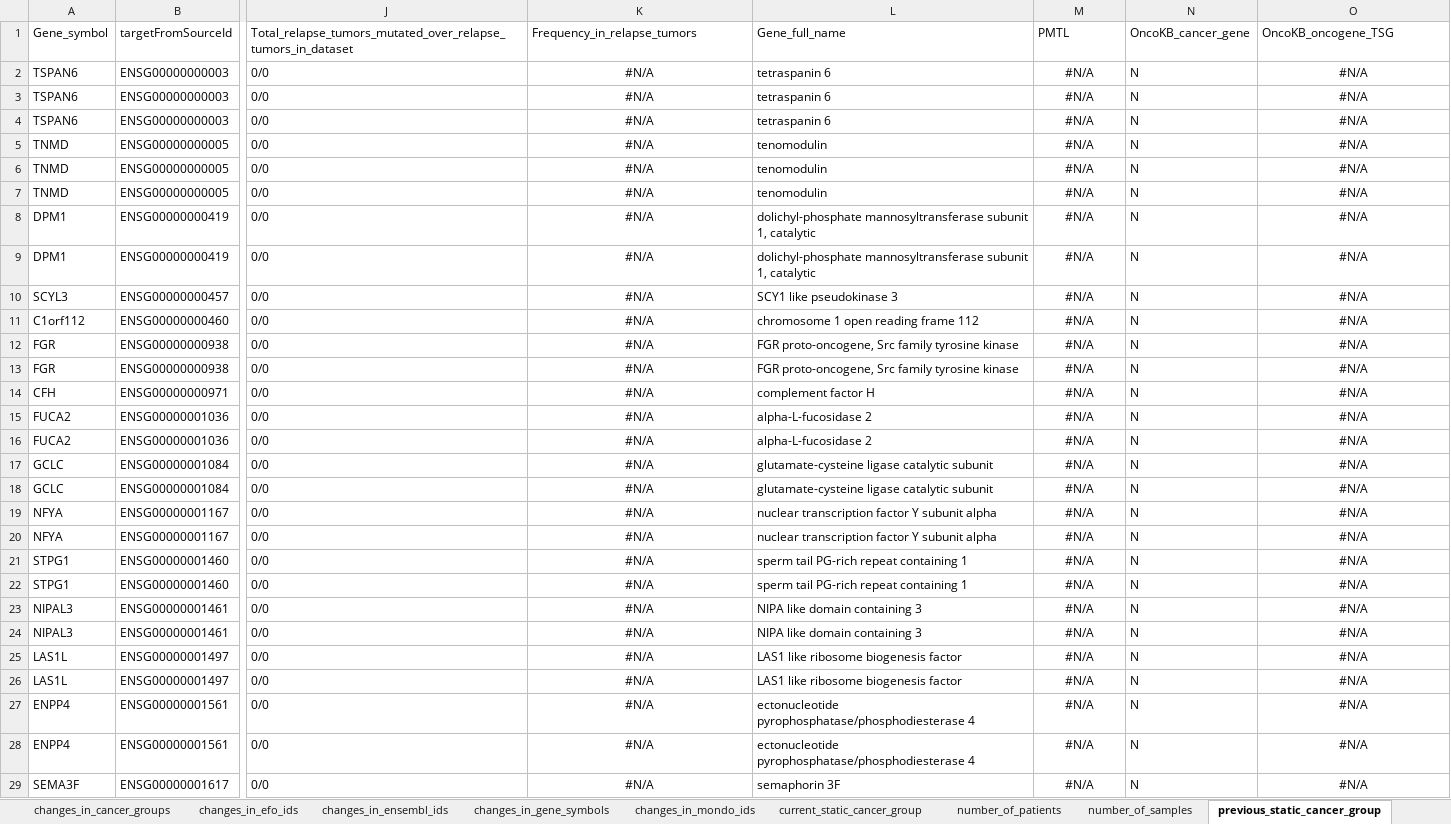
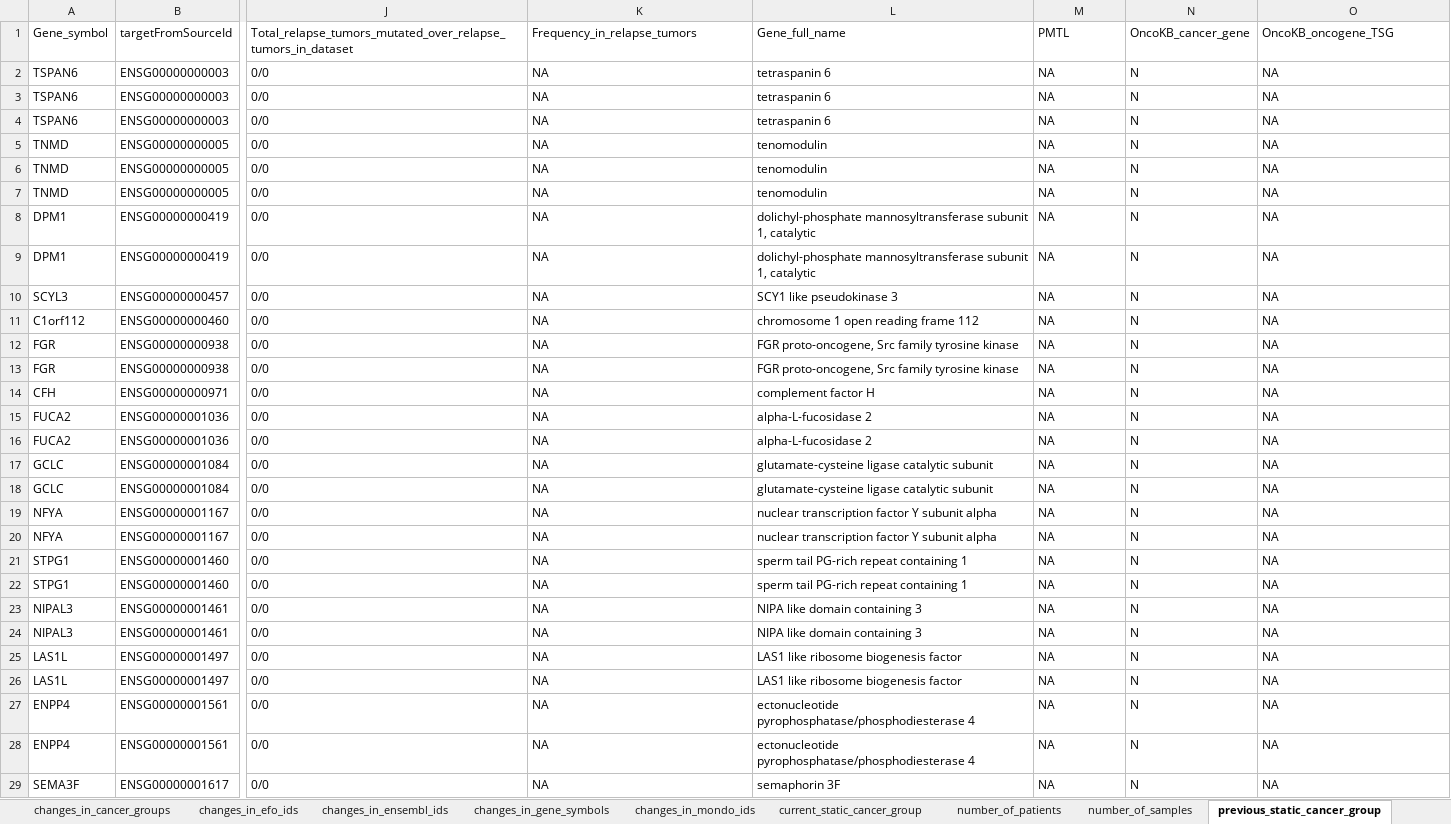
Before and after one commit to sangeetashukla/OpenPedCan-analysis, an Excel workbook: analyses/mutation-frequencies-table-checks/results/gene-level-cnv-consensus-annotated-mut-freq.xlsx, sheet previous_static_cancer_group, drawn as a sheet; only a part is shown, gaps mark what is left out; values as stored, in another font and other column widths than the file's, no borders; the diff covers the shown part only; the diff names each change by its address in the sheet, - before the commit and + after, or states it on an @@ line.

```diff
--- a/analyses/mutation-frequencies-table-checks/results/gene-level-cnv-consensus-annotated-mut-freq.xlsx (sheet previous_static_cancer_group)
+++ b/analyses/mutation-frequencies-table-checks/results/gene-level-cnv-consensus-annotated-mut-freq.xlsx (sheet previous_static_cancer_group)
-K2:K29: #N/A
+K2:K29: NA
-K2:K29 alignment: center
+K2:K29 alignment: left
-M2:M29: #N/A
+M2:M29: NA
-M2:M29 alignment: center
+M2:M29 alignment: left
-O2:O29: #N/A
+O2:O29: NA
-O2:O29 alignment: center
+O2:O29 alignment: left
```
Also changed, not shown: 66 edited cells and cell formats elsewhere in this sheet, sheet changes_in_gene_symbols, sheet changes_in_ensembl_ids, sheet current_static_cancer_group, sheet changes_in_efo_ids, sheet changes_in_cancer_groups, sheet changes_in_mondo_ids, 1 more sheet, analyses/mutation-frequencies-table-checks/results/gene-level-snv-consensus-annotated-mut-freq.xlsx, analyses/mutation-frequencies-table-checks/results/variant-level-snv-consensus-annotated-mut-freq.xlsx, 14 other files.
